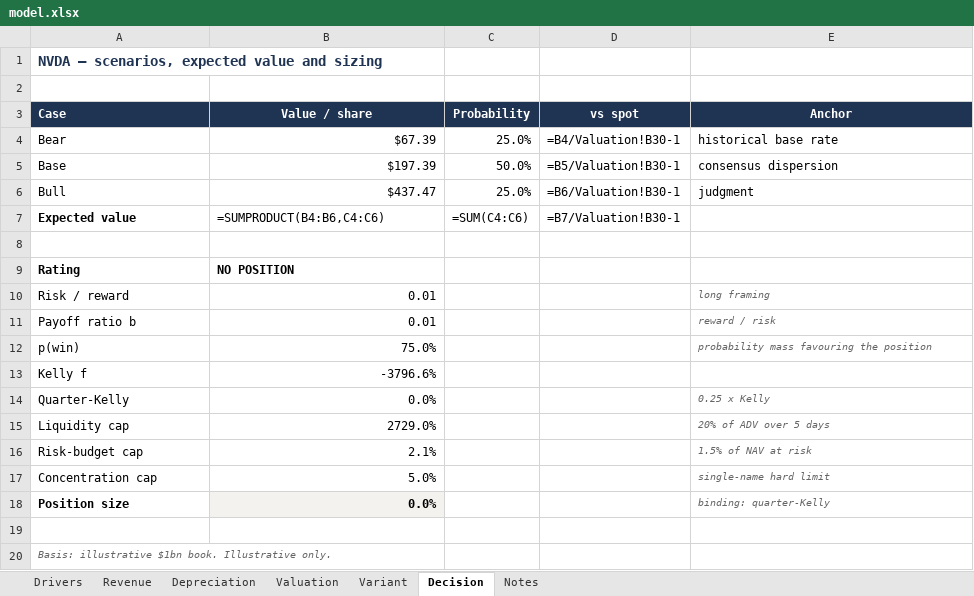
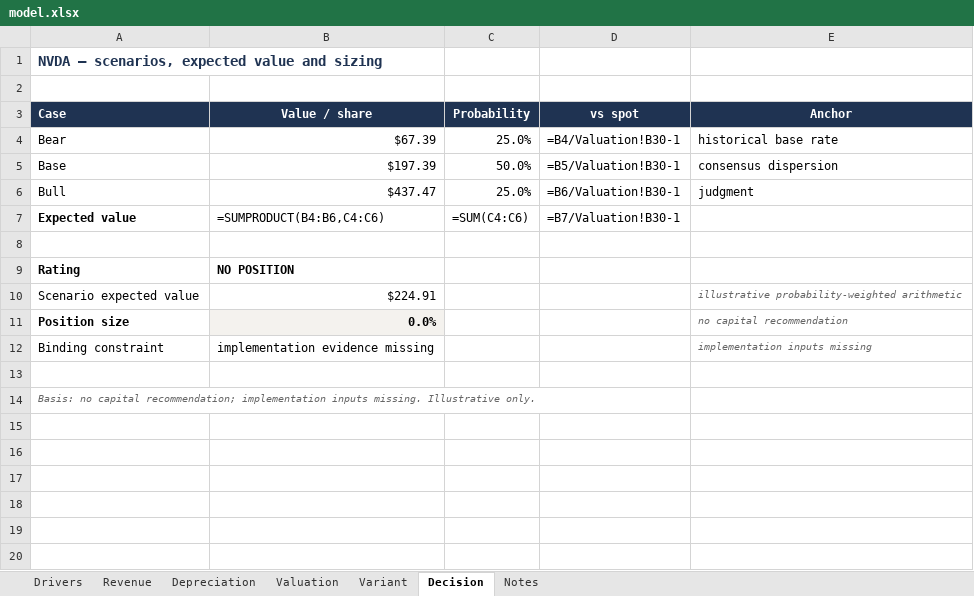
Before and after one commit to jainabhishek/equity-valuation-reports, an Excel workbook: nvidia/model.xlsx, sheet Decision, drawn as a sheet; values as stored, in another font and other column widths than the file's, no borders; formulas without a stored value are shown as written; removed rows and columns are numbered as before the commit, all else as after; the diff names each change by its address in the sheet, - before the commit and + after, or states it on an @@ line.

```diff
--- a/nvidia/model.xlsx (sheet Decision)
+++ b/nvidia/model.xlsx (sheet Decision)
-row 10: Risk / reward | 0.01 |  |  | long framing
-row 11: Payoff ratio b | 0.01 |  |  | reward / risk
-row 12: p(win) | 75.0% |  |  | probability mass favouring the position
-row 13: Kelly f | -3796.6%
-row 14: Quarter-Kelly | 0.0% |  |  | 0.25 x Kelly
-row 15: Liquidity cap | 2729.0% |  |  | 20% of ADV over 5 days
-row 16: Risk-budget cap | 2.1% |  |  | 1.5% of NAV at risk
-row 17: Concentration cap | 5.0% |  |  | single-name hard limit
+row 10: Scenario expected value | $224.91 |  |  | illustrative probability-weighted arithmetic
-E11 (Anchor): binding: quarter-Kelly
+E11 (Anchor): no capital recommendation
+row 12: Binding constraint | implementation evidence missing |  |  | implementation inputs missing
-A14 (Case): Basis: illustrative $1bn book. Illustrative only.
+A14 (Case): Basis: no capital recommendation; implementation inputs missing. Illustrative only.
```
Also changed, not shown: sheet Notes, alphabet/model.xlsx, 19 other files.
